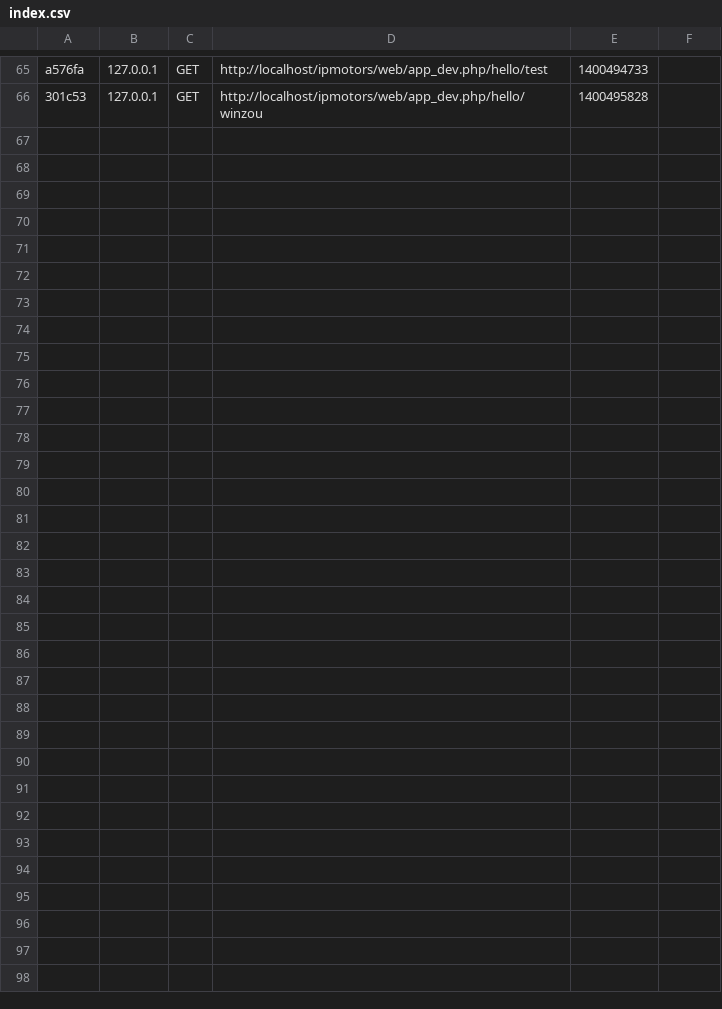
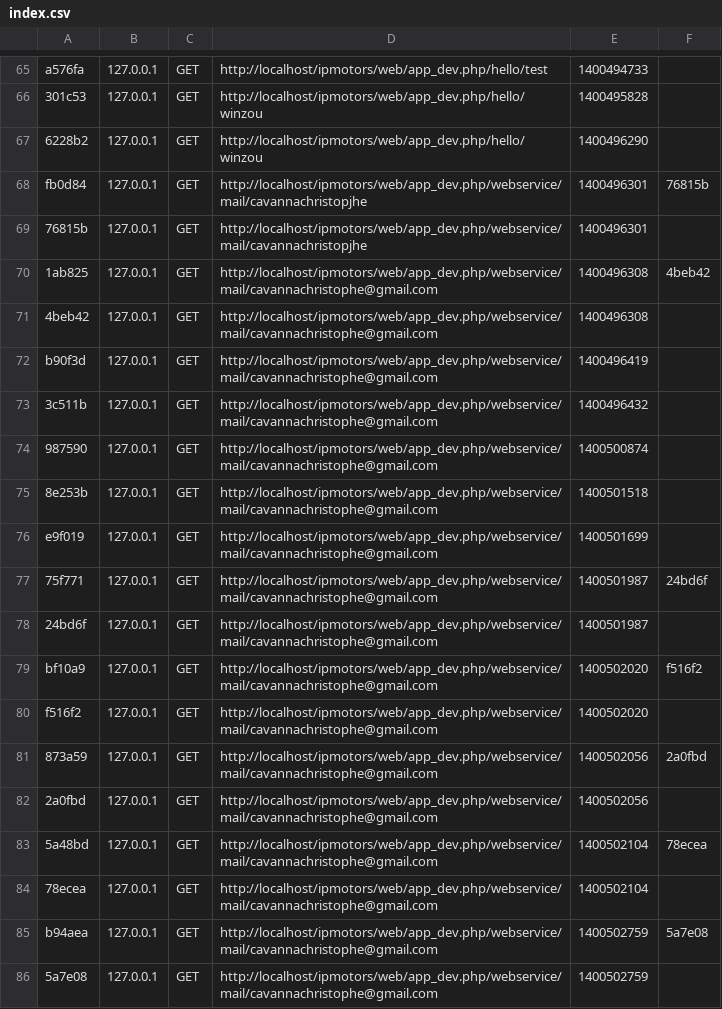
Before and after one commit to tdubuffet/ipmotors, a CSV file: app/cache/dev/profiler/index.csv, drawn as a sheet; only a part is shown, gaps mark what is left out.

```diff
--- a/app/cache/dev/profiler/index.csv
+++ b/app/cache/dev/profiler/index.csv
@@ -66 +66,21 @@ a576fa,127.0.0.1,GET,http://localhost/ipmotors/web/app_dev.php/hello/test,140049
 301c53,127.0.0.1,GET,http://localhost/ipmotors/web/app_dev.php/hello/winzou,1400495828,
+6228b2,127.0.0.1,GET,http://localhost/ipmotors/web/app_dev.php/hello/winzou,1400496290,
+fb0d84,127.0.0.1,GET,http://localhost/ipmotors/web/app_dev.php/webservice/mail/cavannachristopjhe,1400496301,76815b
+76815b,127.0.0.1,GET,http://localhost/ipmotors/web/app_dev.php/webservice/mail/cavannachristopjhe,1400496301,
+1ab825,127.0.0.1,GET,http://localhost/ipmotors/web/app_dev.php/webservice/mail/cavannachristophe@gmail.com,1400496308,4beb42
+4beb42,127.0.0.1,GET,http://localhost/ipmotors/web/app_dev.php/webservice/mail/cavannachristophe@gmail.com,1400496308,
+b90f3d,127.0.0.1,GET,http://localhost/ipmotors/web/app_dev.php/webservice/mail/cavannachristophe@gmail.com,1400496419,
+3c511b,127.0.0.1,GET,http://localhost/ipmotors/web/app_dev.php/webservice/mail/cavannachristophe@gmail.com,1400496432,
+987590,127.0.0.1,GET,http://localhost/ipmotors/web/app_dev.php/webservice/mail/cavannachristophe@gmail.com,1400500874,
+8e253b,127.0.0.1,GET,http://localhost/ipmotors/web/app_dev.php/webservice/mail/cavannachristophe@gmail.com,1400501518,
+e9f019,127.0.0.1,GET,http://localhost/ipmotors/web/app_dev.php/webservice/mail/cavannachristophe@gmail.com,1400501699,
+75f771,127.0.0.1,GET,http://localhost/ipmotors/web/app_dev.php/webservice/mail/cavannachristophe@gmail.com,1400501987,24bd6f
+24bd6f,127.0.0.1,GET,http://localhost/ipmotors/web/app_dev.php/webservice/mail/cavannachristophe@gmail.com,1400501987,
+bf10a9,127.0.0.1,GET,http://localhost/ipmotors/web/app_dev.php/webservice/mail/cavannachristophe@gmail.com,1400502020,f516f2
+f516f2,127.0.0.1,GET,http://localhost/ipmotors/web/app_dev.php/webservice/mail/cavannachristophe@gmail.com,1400502020,
+873a59,127.0.0.1,GET,http://localhost/ipmotors/web/app_dev.php/webservice/mail/cavannachristophe@gmail.com,1400502056,2a0fbd
+2a0fbd,127.0.0.1,GET,http://localhost/ipmotors/web/app_dev.php/webservice/mail/cavannachristophe@gmail.com,1400502056,
+5a48bd,127.0.0.1,GET,http://localhost/ipmotors/web/app_dev.php/webservice/mail/cavannachristophe@gmail.com,1400502104,78ecea
+78ecea,127.0.0.1,GET,http://localhost/ipmotors/web/app_dev.php/webservice/mail/cavannachristophe@gmail.com,1400502104,
+b94aea,127.0.0.1,GET,http://localhost/ipmotors/web/app_dev.php/webservice/mail/cavannachristophe@gmail.com,1400502759,5a7e08
+5a7e08,127.0.0.1,GET,http://localhost/ipmotors/web/app_dev.php/webservice/mail/cavannachristophe@gmail.com,1400502759,
```
Also changed, not shown: 44 other files.
